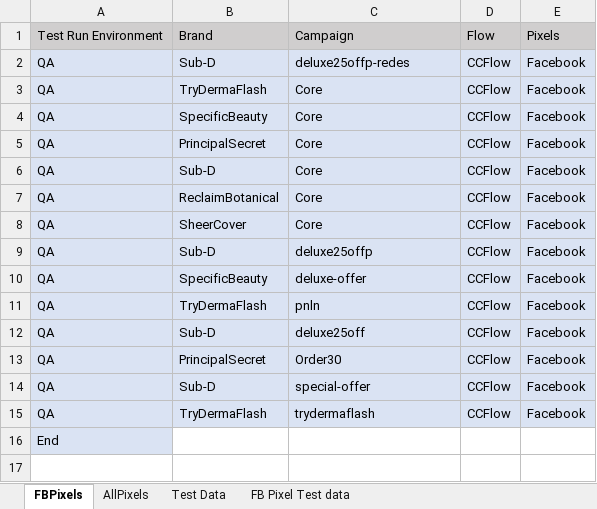
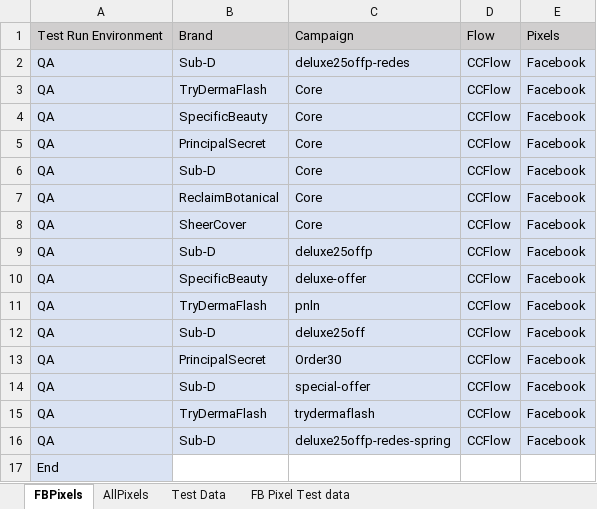
Before and after one commit to Bharathi28/gr, an Excel workbook: gr/Input_Output/PixelValidation/pixel_testdata.xlsx, sheet FBPixels, drawn as a sheet; values as stored, in another font and other column widths than the file's, no borders; the diff names each change by its address in the sheet, - before the commit and + after, or states it on an @@ line.

```diff
--- a/gr/Input_Output/PixelValidation/pixel_testdata.xlsx (sheet FBPixels)
+++ b/gr/Input_Output/PixelValidation/pixel_testdata.xlsx (sheet FBPixels)
+row 16: QA | Sub-D | deluxe25offp-redes-spring | CCFlow | Facebook
```
Also changed, not shown: gr/Input_Output/BuyflowValidation/run_input.xlsx, gr/Input_Output/CartLanguagePriceValidation/cartlang_kittestdata.xlsx.
